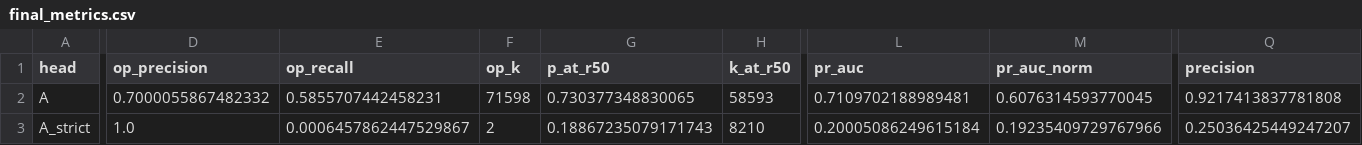
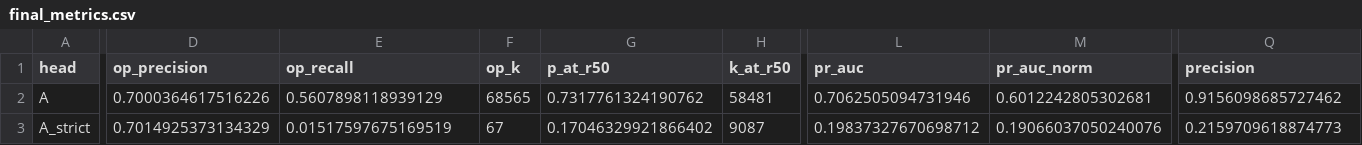
Before and after one commit to Bitmann0/moscollector-predict, a CSV file: reports/final_metrics.csv, drawn as a sheet; only a part is shown, gaps mark what is left out; the diff covers the shown part only; the diff names each change by its address in the sheet, - before the commit and + after, or states it on an @@ line.

```diff
--- a/reports/final_metrics.csv
+++ b/reports/final_metrics.csv
-D2 (op_precision): 0.7000055867482332
+D2 (op_precision): 0.7000364617516226
-E2 (op_recall): 0.5855707442458231
+E2 (op_recall): 0.5607898118939129
-F2 (op_k): 71598
+F2 (op_k): 68565
-G2 (p_at_r50): 0.730377348830065
+G2 (p_at_r50): 0.7317761324190762
-H2 (k_at_r50): 58593
+H2 (k_at_r50): 58481
-L2 (pr_auc): 0.7109702188989481
+L2 (pr_auc): 0.7062505094731946
-M2 (pr_auc_norm): 0.6076314593770045
+M2 (pr_auc_norm): 0.6012242805302681
-Q2 (precision): 0.9217413837781808
+Q2 (precision): 0.9156098685727462
-D3 (op_precision): 1.0
+D3 (op_precision): 0.7014925373134329
-E3 (op_recall): 0.0006457862447529867
+E3 (op_recall): 0.01517597675169519
-F3 (op_k): 2
+F3 (op_k): 67
-G3 (p_at_r50): 0.18867235079171743
+G3 (p_at_r50): 0.17046329921866402
-H3 (k_at_r50): 8210
+H3 (k_at_r50): 9087
-L3 (pr_auc): 0.20005086249615184
+L3 (pr_auc): 0.19837327670698712
-M3 (pr_auc_norm): 0.19235409729767966
+M3 (pr_auc_norm): 0.19066037050240076
-Q3 (precision): 0.25036425449247207
+Q3 (precision): 0.2159709618874773
```
Also changed, not shown: 1 added row and 79 edited cells elsewhere in this file, 20 other files.
